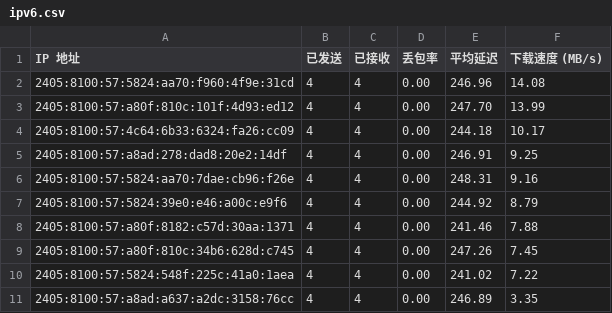
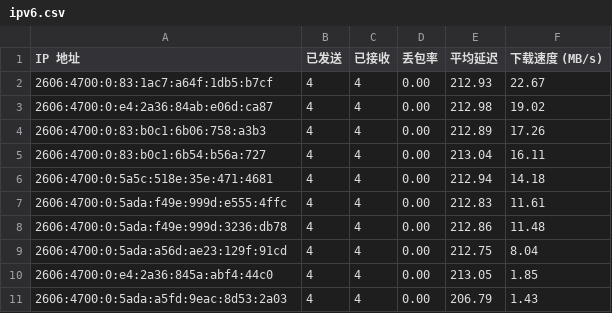
Before and after one commit to yuntinkn06/IPDB, a CSV file: BestCF/ipv6.csv, drawn as a sheet.

Commit message:
Update BestCF/ipv6.csv - 2026-04-30 11:11:04

```diff
--- a/BestCF/ipv6.csv
+++ b/BestCF/ipv6.csv
@@ -1,11 +1,11 @@
 IP 地址,已发送,已接收,丢包率,平均延迟,下载速度 (MB/s)
-2405:8100:57:5824:aa70:f960:4f9e:31cd,4,4,0.00,246.96,14.08
-2405:8100:57:a80f:810c:101f:4d93:ed12,4,4,0.00,247.70,13.99
-2405:8100:57:4c64:6b33:6324:fa26:cc09,4,4,0.00,244.18,10.17
-2405:8100:57:a8ad:278:dad8:20e2:14df,4,4,0.00,246.91,9.25
-2405:8100:57:5824:aa70:7dae:cb96:f26e,4,4,0.00,248.31,9.16
-2405:8100:57:5824:39e0:e46:a00c:e9f6,4,4,0.00,244.92,8.79
-2405:8100:57:a80f:8182:c57d:30aa:1371,4,4,0.00,241.46,7.88
-2405:8100:57:a80f:810c:34b6:628d:c745,4,4,0.00,247.26,7.45
-2405:8100:57:5824:548f:225c:41a0:1aea,4,4,0.00,241.02,7.22
-2405:8100:57:a8ad:a637:a2dc:3158:76cc,4,4,0.00,246.89,3.35
+2606:4700:0:83:1ac7:a64f:1db5:b7cf,4,4,0.00,212.93,22.67
+2606:4700:0:e4:2a36:84ab:e06d:ca87,4,4,0.00,212.98,19.02
+2606:4700:0:83:b0c1:6b06:758:a3b3,4,4,0.00,212.89,17.26
+2606:4700:0:83:b0c1:6b54:b56a:727,4,4,0.00,213.04,16.11
+2606:4700:0:5a5c:518e:35e:471:4681,4,4,0.00,212.94,14.18
+2606:4700:0:5ada:f49e:999d:e555:4ffc,4,4,0.00,212.83,11.61
+2606:4700:0:5ada:f49e:999d:3236:db78,4,4,0.00,212.86,11.48
+2606:4700:0:5ada:a56d:ae23:129f:91cd,4,4,0.00,212.75,8.04
+2606:4700:0:e4:2a36:845a:abf4:44c0,4,4,0.00,213.05,1.85
+2606:4700:0:5ada:a5fd:9eac:8d53:2a03,4,4,0.00,206.79,1.43
```
